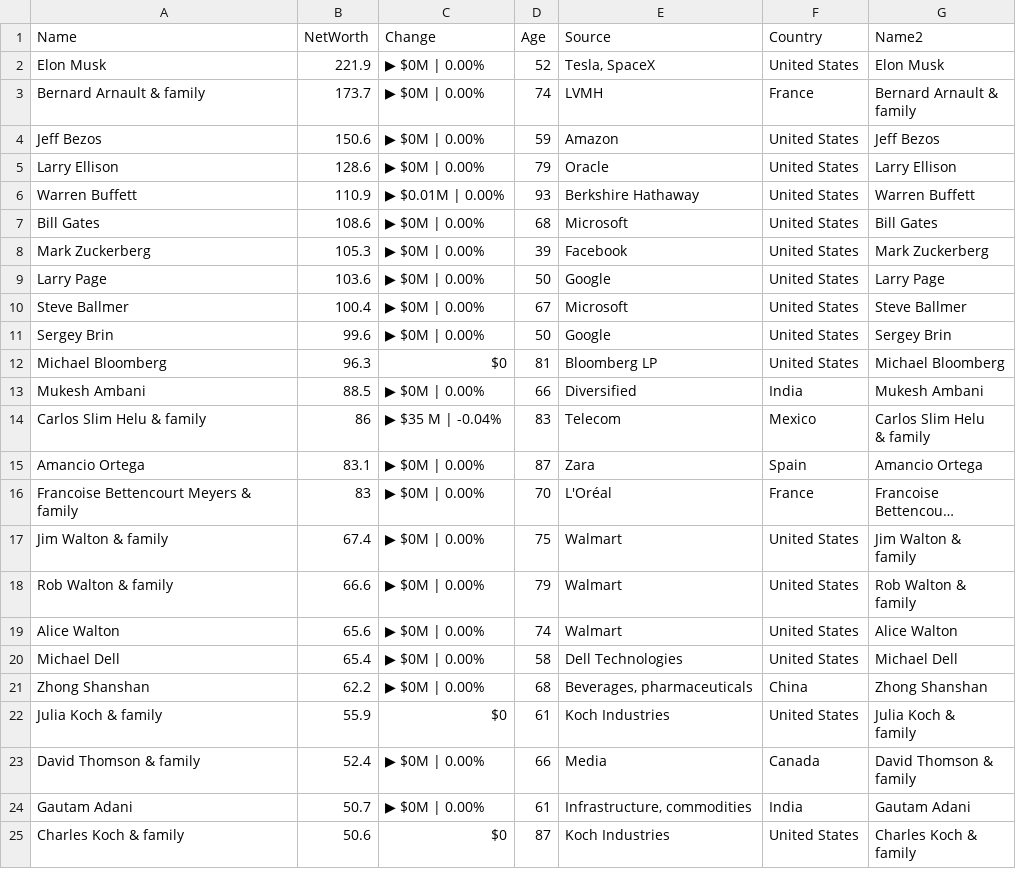
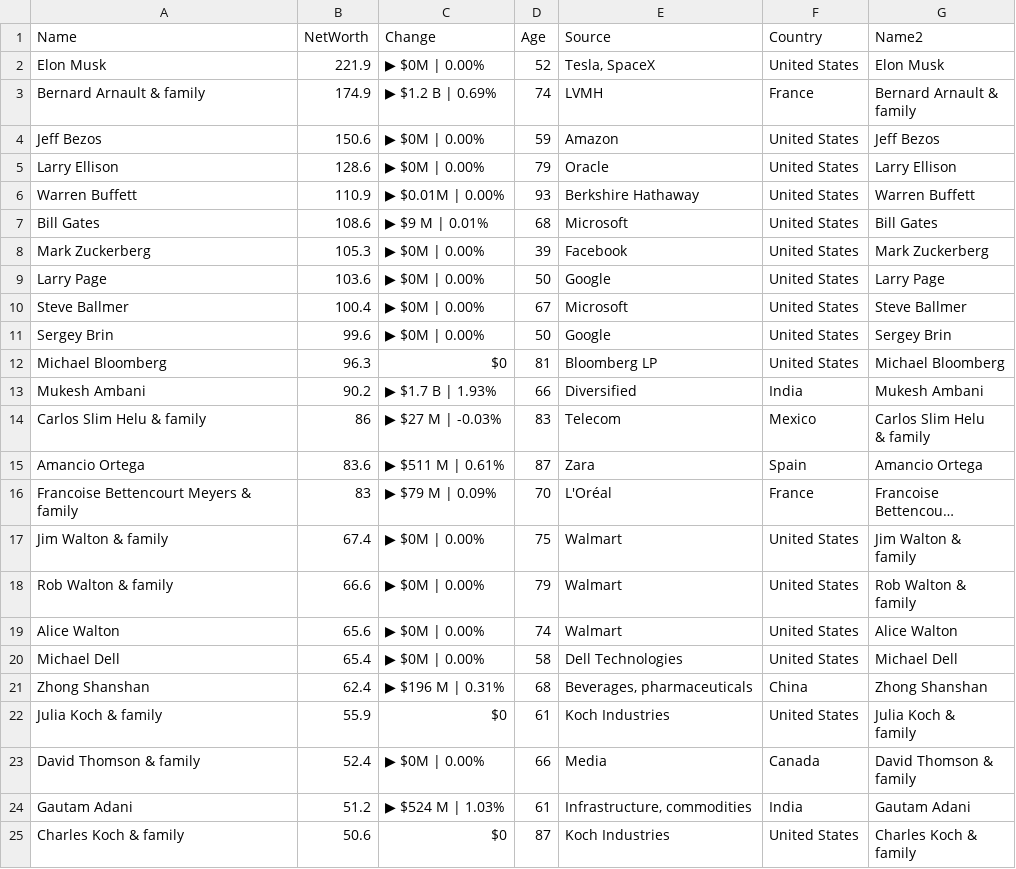
Before and after one commit to ckr4/bnaires, a CSV file: bnaires/data.csv, drawn as a sheet; only a part is shown; long unchanged cells end in …; the diff names each change by its address in the sheet, - before the commit and + after, or states it on an @@ line.

Commit message:
update bnaires

```diff
--- a/bnaires/data.csv
+++ b/bnaires/data.csv
-B3 (NetWorth): 173.7
+B3 (NetWorth): 174.9
-C3 (Change): ▶ $0M | 0.00%
+C3 (Change): ▶ $1.2 B | 0.69%
-C7 (Change): ▶ $0M | 0.00%
+C7 (Change): ▶ $9 M | 0.01%
-B13 (NetWorth): 88.5
+B13 (NetWorth): 90.2
-C13 (Change): ▶ $0M | 0.00%
+C13 (Change): ▶ $1.7 B | 1.93%
-C14 (Change): ▶ $35 M | -0.04%
+C14 (Change): ▶ $27 M | -0.03%
-B15 (NetWorth): 83.1
+B15 (NetWorth): 83.6
-C15 (Change): ▶ $0M | 0.00%
+C15 (Change): ▶ $511 M | 0.61%
-C16 (Change): ▶ $0M | 0.00%
+C16 (Change): ▶ $79 M | 0.09%
-B21 (NetWorth): 62.2
+B21 (NetWorth): 62.4
-C21 (Change): ▶ $0M | 0.00%
+C21 (Change): ▶ $196 M | 0.31%
-B24 (NetWorth): 50.7
+B24 (NetWorth): 51.2
-C24 (Change): ▶ $0M | 0.00%
+C24 (Change): ▶ $524 M | 1.03%
```
Also changed, not shown: 1 other file.
